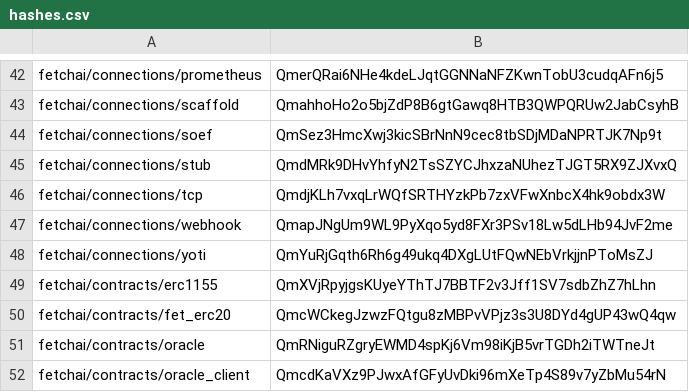
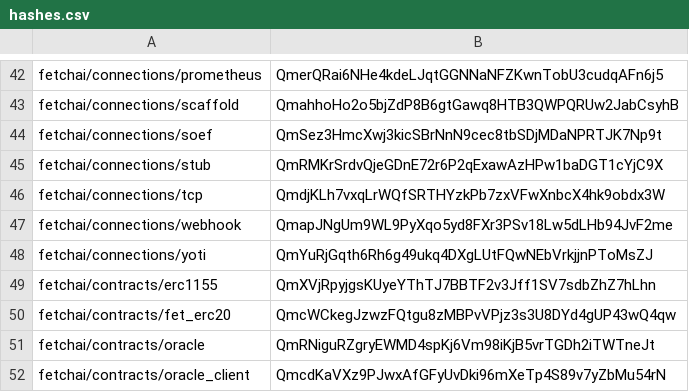
Before and after one commit to legendarydeveloper919/agents-aea, a CSV file: packages/hashes.csv, drawn as a sheet; only a part is shown, gaps mark what is left out.

```diff
--- a/packages/hashes.csv
+++ b/packages/hashes.csv
@@ -44,3 +44,3 @@ fetchai/connections/scaffold,QmahhoHo2o5bjZdP8B6gtGawq8HTB3QWPQRUw2JabCsyhB
 fetchai/connections/soef,QmSez3HmcXwj3kicSBrNnN9cec8tbSDjMDaNPRTJK7Np9t
-fetchai/connections/stub,QmdMRk9DHvYhfyN2TsSZYCJhxzaNUhezTJGT5RX9ZJXvxQ
+fetchai/connections/stub,QmRMKrSrdvQjeGDnE72r6P2qExawAzHPw1baDGT1cYjC9X
 fetchai/connections/tcp,QmdjKLh7vxqLrWQfSRTHYzkPb7zxVFwXnbcX4hk9obdx3W
```
Also changed, not shown: 2 other files.
